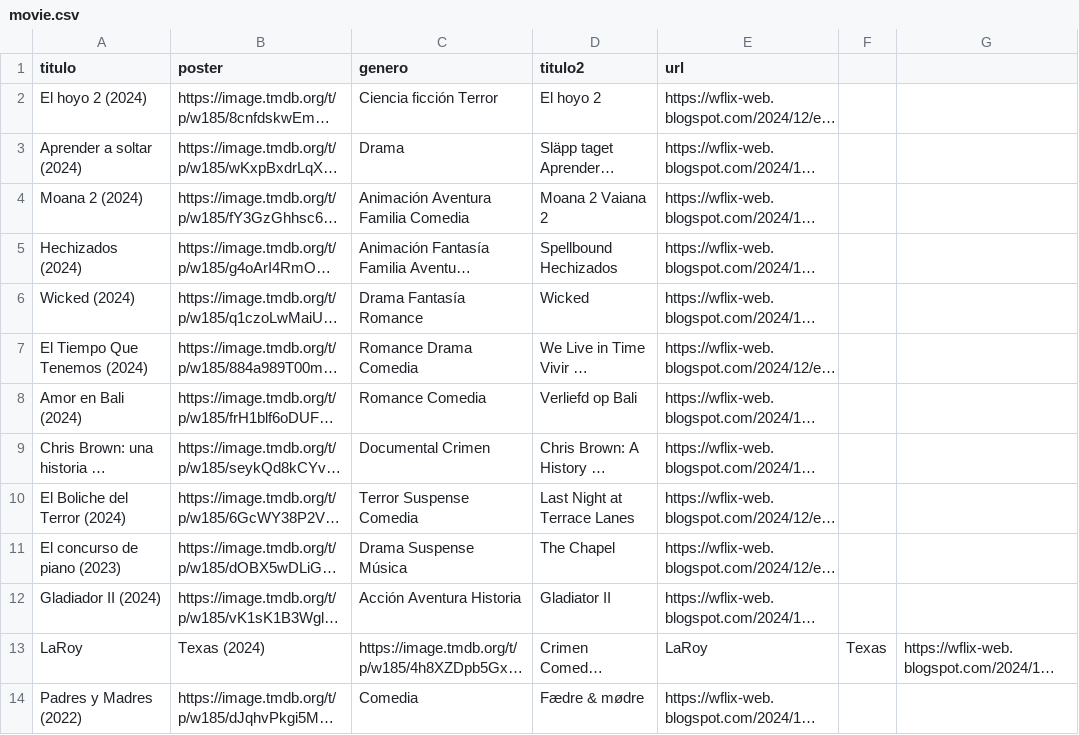
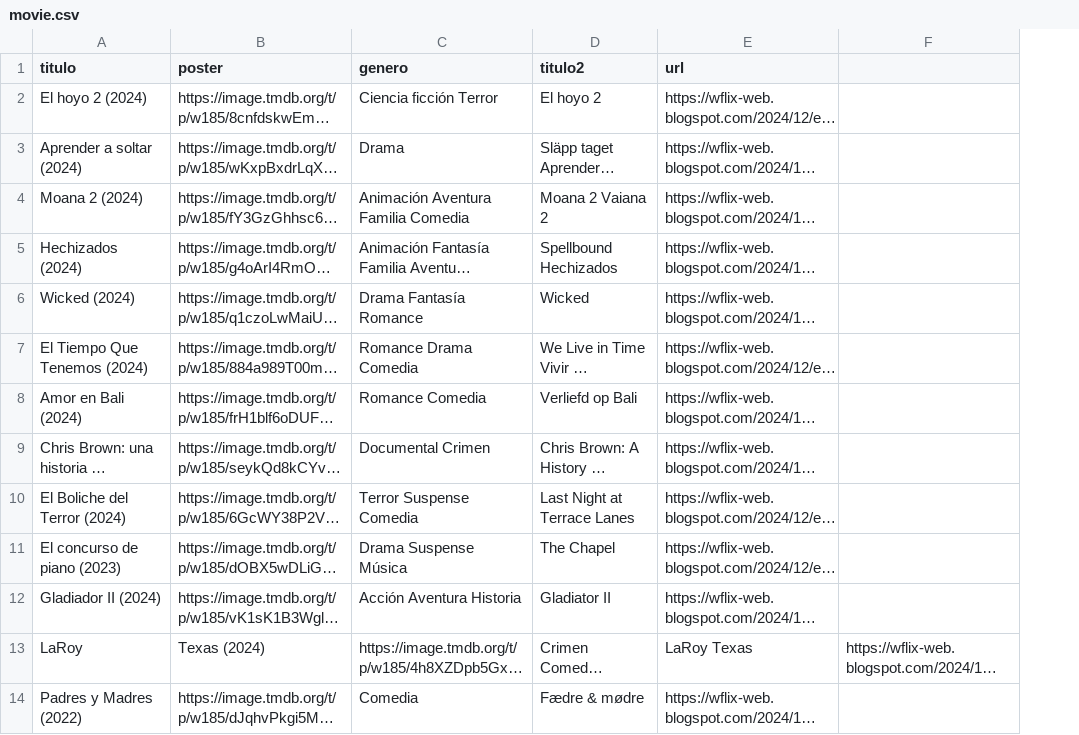
Before and after one commit to willdevs/movies, a CSV file: movie.csv, drawn as a sheet; only a part is shown; long unchanged cells end in …; the diff names each change by its address in the sheet, - before the commit and + after, or states it on an @@ line.

Commit message:
Update movie.csv

```diff
--- a/movie.csv
+++ b/movie.csv
-column F, row 13: Texas
-E13 (url): LaRoy
+E13 (url): LaRoy Texas
```
